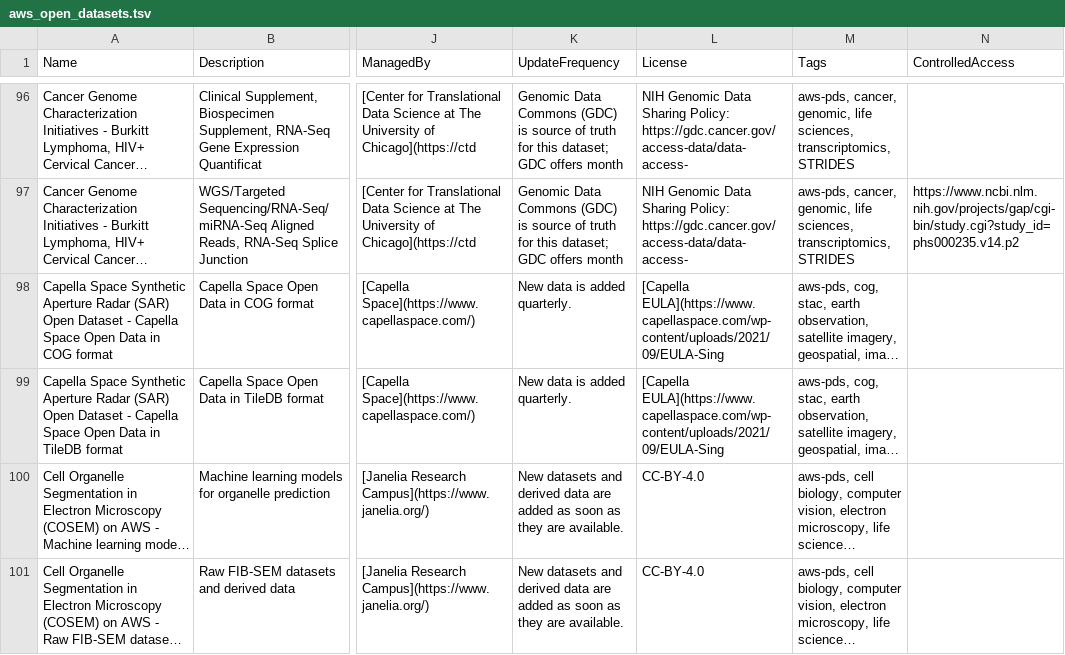
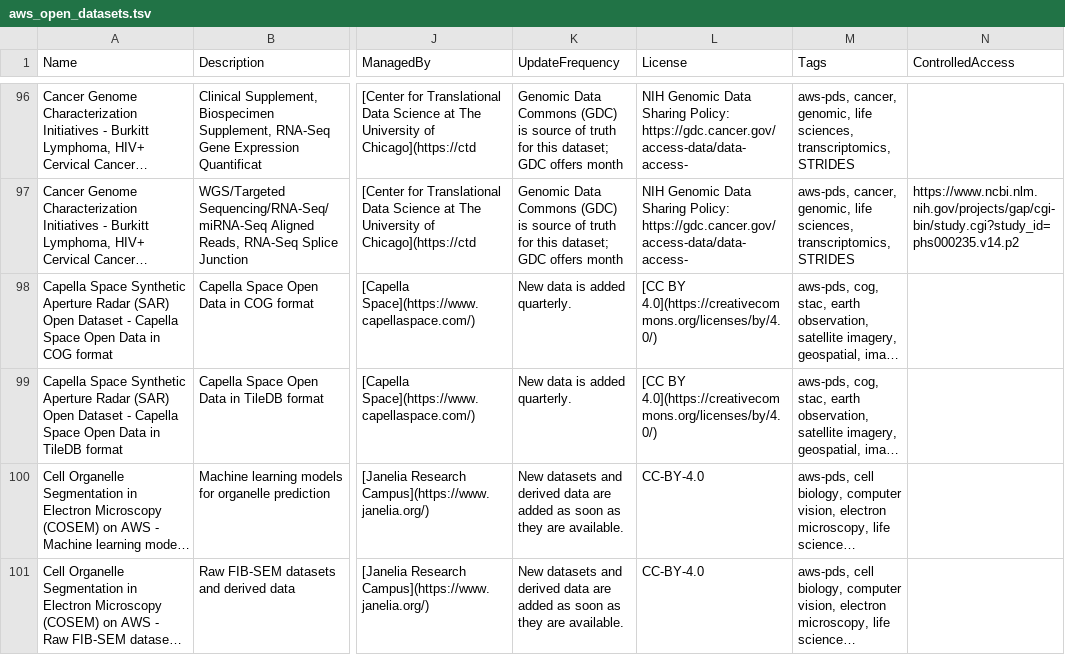
Before and after one commit to opengeos/aws-open-data, a TSV file: aws_open_datasets.tsv, drawn as a sheet; only a part is shown, gaps mark what is left out; long unchanged cells end in …; the diff names each change by its address in the sheet, - before the commit and + after, or states it on an @@ line.

```diff
--- a/aws_open_datasets.tsv
+++ b/aws_open_datasets.tsv
-L98:L99 (License): [Capella EULA](https://www.capellaspace.com/wp-content/uploads/2021/09/EULA-Sing
+L98:L99 (License): [CC BY 4.0](https://creativecommons.org/licenses/by/4.0/)
```
Also changed, not shown: 2 other files.
